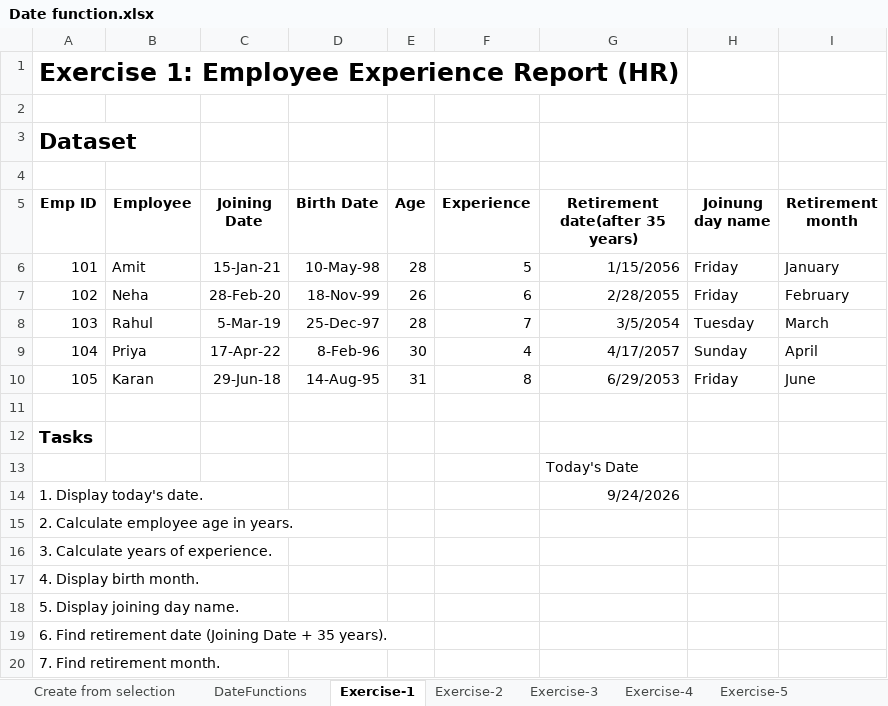
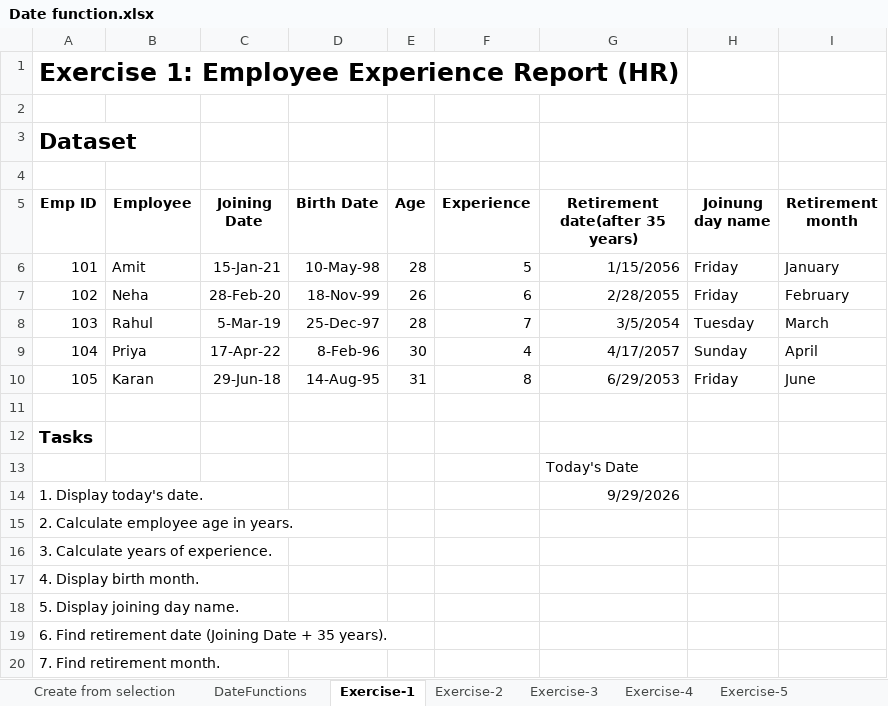
Before and after one commit to adityagupta176/Dmart-sales-analysis, an Excel workbook: Date function.xlsx, sheet Exercise-1, drawn as a sheet; values as stored, in another font and other column widths than the file's, no borders; the diff names each change by its address in the sheet, - before the commit and + after, or states it on an @@ line.

```diff
--- a/Date function.xlsx (sheet Exercise-1)
+++ b/Date function.xlsx (sheet Exercise-1)
-G14 (Retirement date(after 35 years)): 9/24/2026
+G14 (Retirement date(after 35 years)): 9/29/2026
```
Also changed, not shown: sheet DateFunctions, 2 other files.
